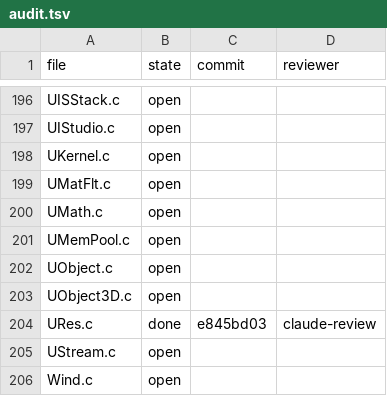
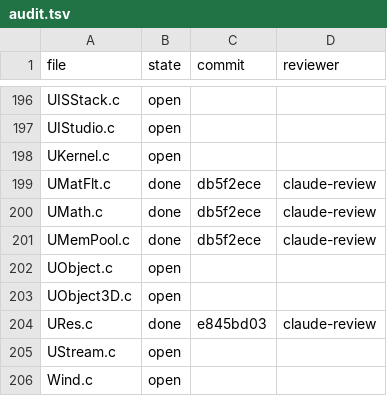
Before and after one commit to mitsevox/tw2004, a TSV file: docs/audit.tsv, drawn as a sheet; only a part is shown, gaps mark what is left out.

```diff
--- a/docs/audit.tsv
+++ b/docs/audit.tsv
@@ -198,5 +198,5 @@ UIStudio.c	open
 UKernel.c	open		
-UMatFlt.c	open		
-UMath.c	open		
-UMemPool.c	open		
+UMatFlt.c	done	db5f2ece	claude-review
+UMath.c	done	db5f2ece	claude-review
+UMemPool.c	done	db5f2ece	claude-review
 UObject.c	open		
```
Also changed, not shown: docs/audit-plan.tsv.
